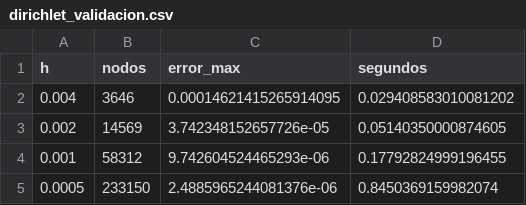
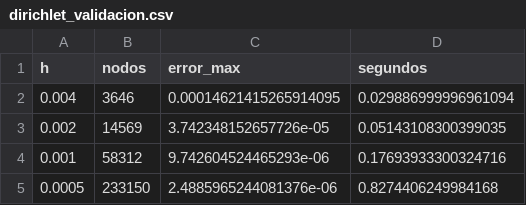
Before and after one commit to mvillafuerte-mav/sp-proyecciones-conformes, a CSV file: resultados/tablas/dirichlet_validacion.csv, drawn as a sheet.

```diff
--- a/resultados/tablas/dirichlet_validacion.csv
+++ b/resultados/tablas/dirichlet_validacion.csv
@@ -1,5 +1,5 @@
 h,nodos,error_max,segundos
-0.004,3646,0.00014621415265914095,0.029408583010081202
-0.002,14569,3.742348152657726e-05,0.05140350000874605
-0.001,58312,9.742604524465293e-06,0.17792824999196455
-0.0005,233150,2.4885965244081376e-06,0.8450369159982074
+0.004,3646,0.00014621415265914095,0.029886999996961094
+0.002,14569,3.742348152657726e-05,0.05143108300399035
+0.001,58312,9.742604524465293e-06,0.17693933300324716
+0.0005,233150,2.4885965244081376e-06,0.8274406249984168
```
Also changed, not shown: resultados/tablas/optima_resumen.csv, 12 other files.
